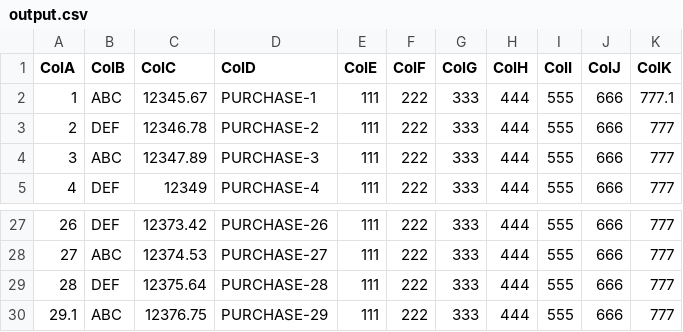
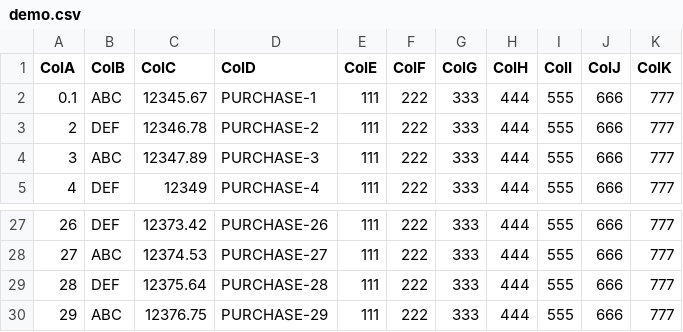
Before and after one commit to simongosney/csvcompare, a CSV file: OutputFiles/demo.csv (was output.csv), drawn as a sheet; only a part is shown, gaps mark what is left out.

```diff
--- a/output.csv
+++ b/OutputFiles/demo.csv
@@ -1,3 +1,3 @@
 ColA,ColB,ColC,ColD,ColE,ColF,ColG,ColH,ColI,ColJ,ColK
-1,ABC,12345.67,PURCHASE-1,111,222,333,444,555,666,777.1
+0.1,ABC,12345.67,PURCHASE-1,111,222,333,444,555,666,777
 2,DEF,12346.78,PURCHASE-2,111,222,333,444,555,666,777
@@ -29,2 +29,2 @@
 28,DEF,12375.64,PURCHASE-28,111,222,333,444,555,666,777
-29.1,ABC,12376.75,PURCHASE-29,111,222,333,444,555,666,777
+29,ABC,12376.75,PURCHASE-29,111,222,333,444,555,666,777
```
Also changed, not shown: 5 other files.
